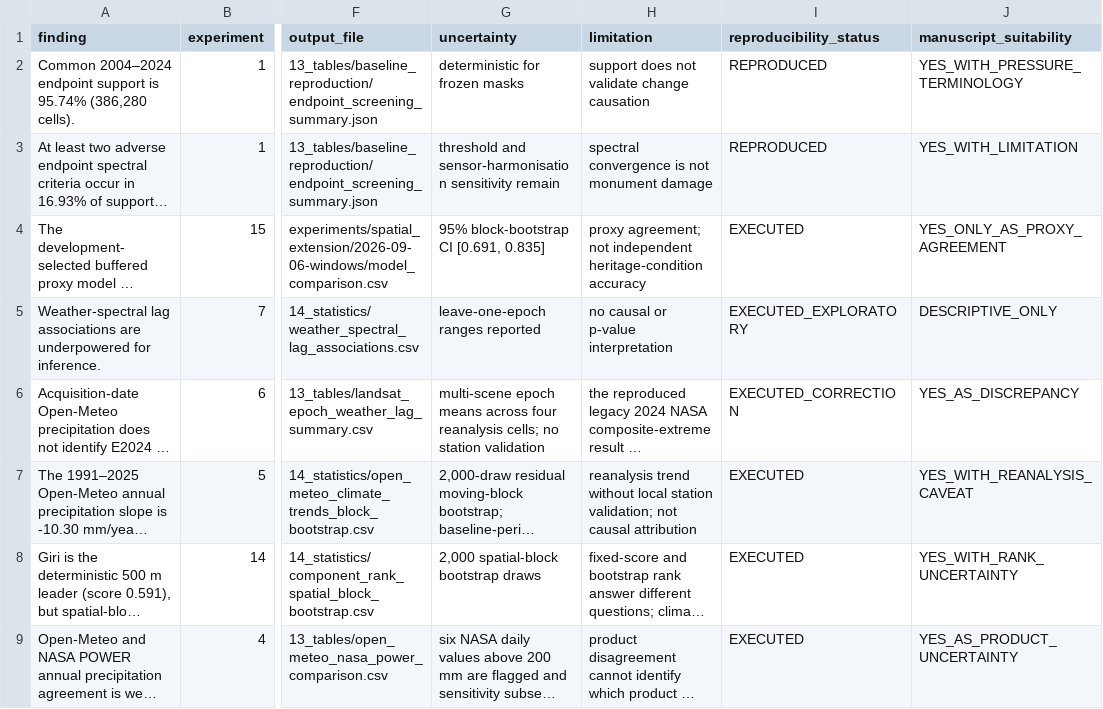
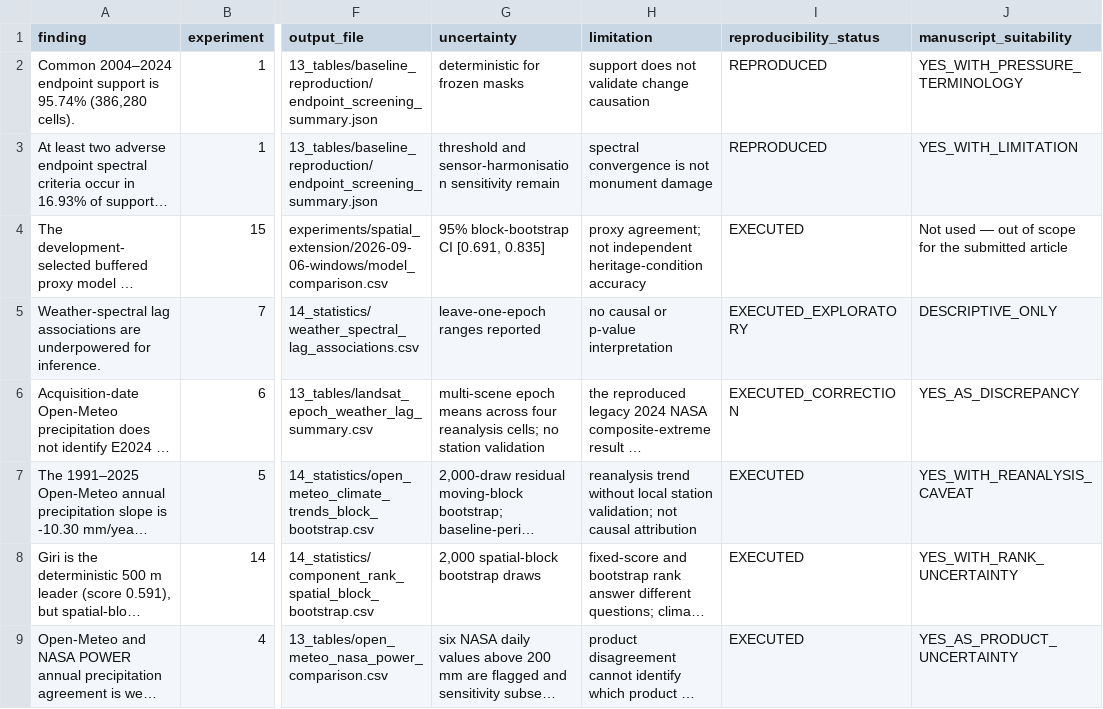
Before and after one commit to itsmohsinjadoon/taxila-heritage-observatory, a CSV file: manuscript/source_traceability/frozen_claim_evidence_matrix.csv, drawn as a sheet; only a part is shown, gaps mark what is left out; long unchanged cells end in …; the diff names each change by its address in the sheet, - before the commit and + after, or states it on an @@ line.

```diff
--- a/manuscript/source_traceability/frozen_claim_evidence_matrix.csv
+++ b/manuscript/source_traceability/frozen_claim_evidence_matrix.csv
-J4 (manuscript_suitability): YES_ONLY_AS_PROXY_AGREEMENT
+J4 (manuscript_suitability): Not used — out of scope for the submitted article
```
Also changed, not shown: manuscript/CLAIM_EVIDENCE_AUDIT.csv, manuscript/RESULT_DISPOSITION_MATRIX.csv, 13 other files.
